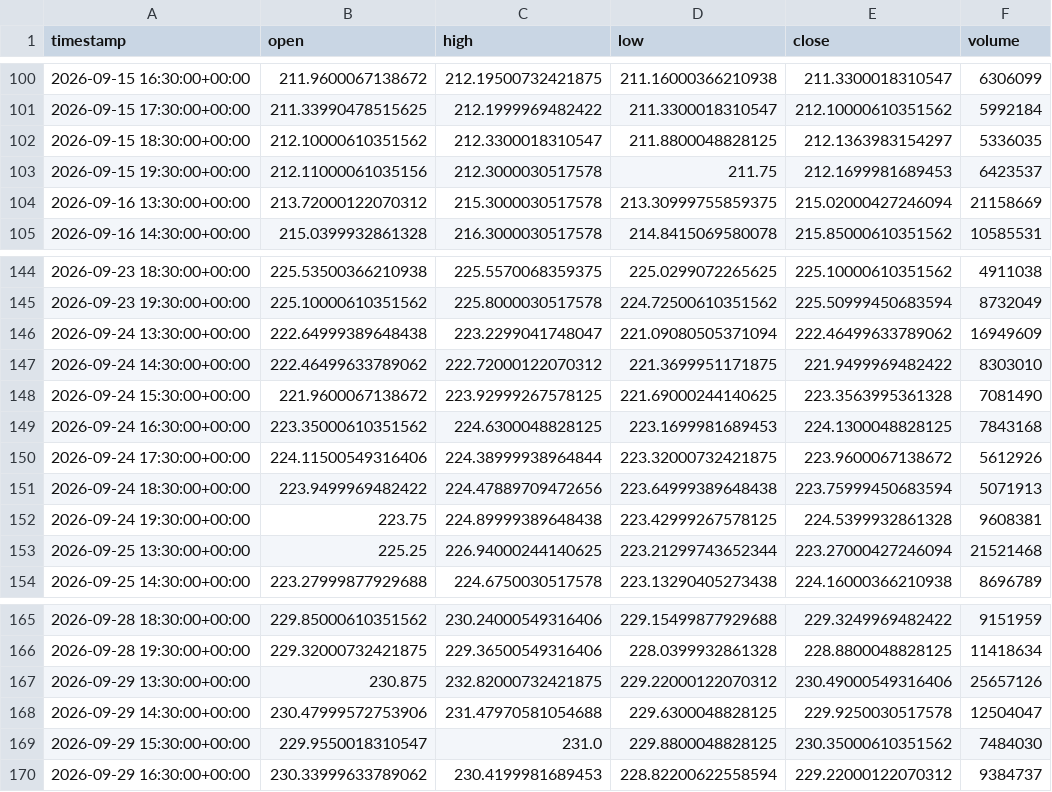
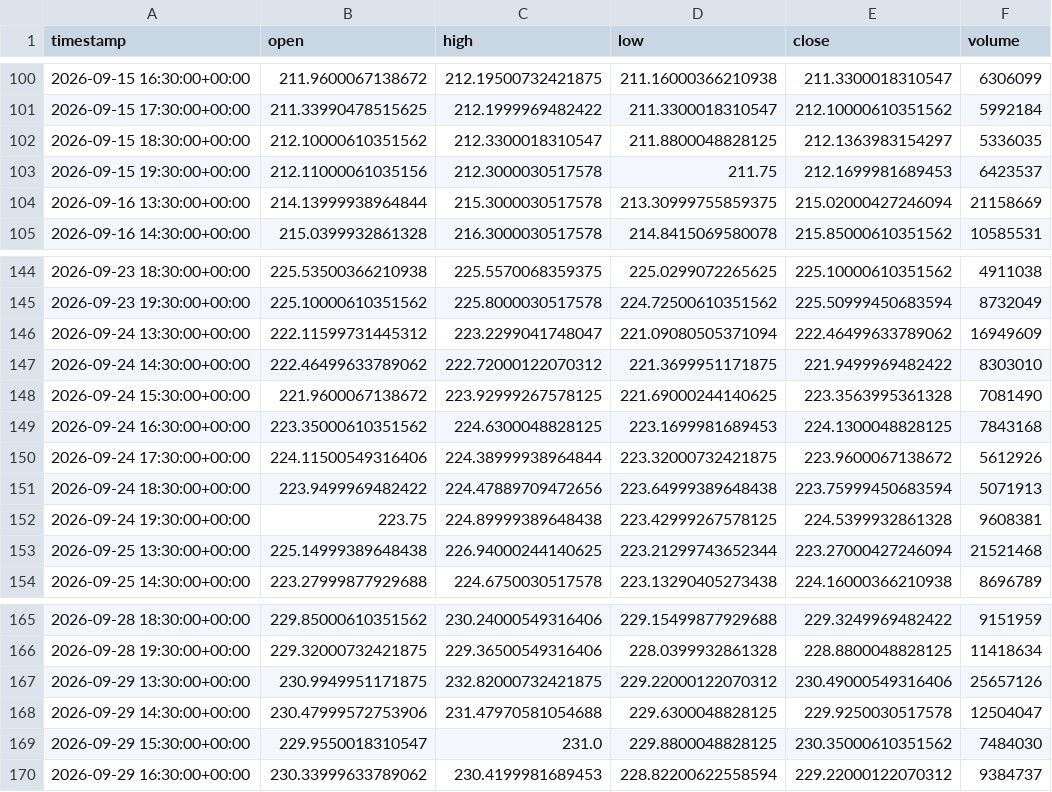
Before and after one commit to maraky122/mesa-brooks, a CSV file: data/ohlc/NVDA_1h.csv, drawn as a sheet; only a part is shown, gaps mark what is left out.

```diff
--- a/data/ohlc/NVDA_1h.csv
+++ b/data/ohlc/NVDA_1h.csv
@@ -103,3 +103,3 @@ timestamp,open,high,low,close,volume
 2026-09-15 19:30:00+00:00,212.11000061035156,212.3000030517578,211.75,212.1699981689453,6423537
-2026-09-16 13:30:00+00:00,213.72000122070312,215.3000030517578,213.30999755859375,215.02000427246094,21158669
+2026-09-16 13:30:00+00:00,214.13999938964844,215.3000030517578,213.30999755859375,215.02000427246094,21158669
 2026-09-16 14:30:00+00:00,215.0399932861328,216.3000030517578,214.8415069580078,215.85000610351562,10585531
@@ -145,3 +145,3 @@ timestamp,open,high,low,close,volume
 2026-09-23 19:30:00+00:00,225.10000610351562,225.8000030517578,224.72500610351562,225.50999450683594,8732049
-2026-09-24 13:30:00+00:00,222.64999389648438,223.2299041748047,221.09080505371094,222.46499633789062,16949609
+2026-09-24 13:30:00+00:00,222.11599731445312,223.2299041748047,221.09080505371094,222.46499633789062,16949609
 2026-09-24 14:30:00+00:00,222.46499633789062,222.72000122070312,221.3699951171875,221.9499969482422,8303010
@@ -152,3 +152,3 @@ timestamp,open,high,low,close,volume
 2026-09-24 19:30:00+00:00,223.75,224.89999389648438,223.42999267578125,224.5399932861328,9608381
-2026-09-25 13:30:00+00:00,225.25,226.94000244140625,223.21299743652344,223.27000427246094,21521468
+2026-09-25 13:30:00+00:00,225.14999389648438,226.94000244140625,223.21299743652344,223.27000427246094,21521468
 2026-09-25 14:30:00+00:00,223.27999877929688,224.6750030517578,223.13290405273438,224.16000366210938,8696789
@@ -166,3 +166,3 @@ timestamp,open,high,low,close,volume
 2026-09-28 19:30:00+00:00,229.32000732421875,229.36500549316406,228.0399932861328,228.8800048828125,11418634
-2026-09-29 13:30:00+00:00,230.875,232.82000732421875,229.22000122070312,230.49000549316406,25657126
+2026-09-29 13:30:00+00:00,230.9949951171875,232.82000732421875,229.22000122070312,230.49000549316406,25657126
 2026-09-29 14:30:00+00:00,230.47999572753906,231.47970581054688,229.6300048828125,229.9250030517578,12504047
```
Also changed, not shown: data/ohlc/NVDA_4h.csv, data/ohlc/QQQ_1d.csv, 25 other files.
